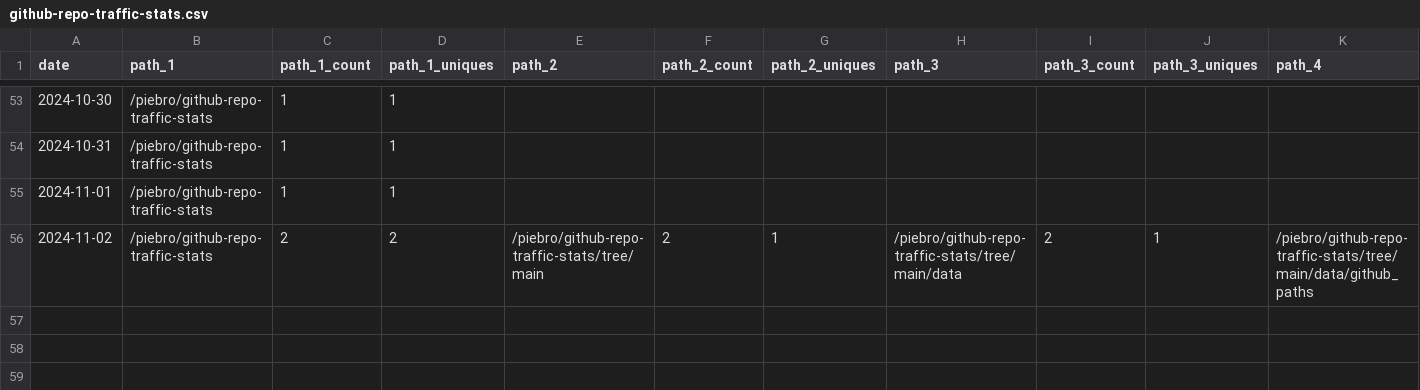
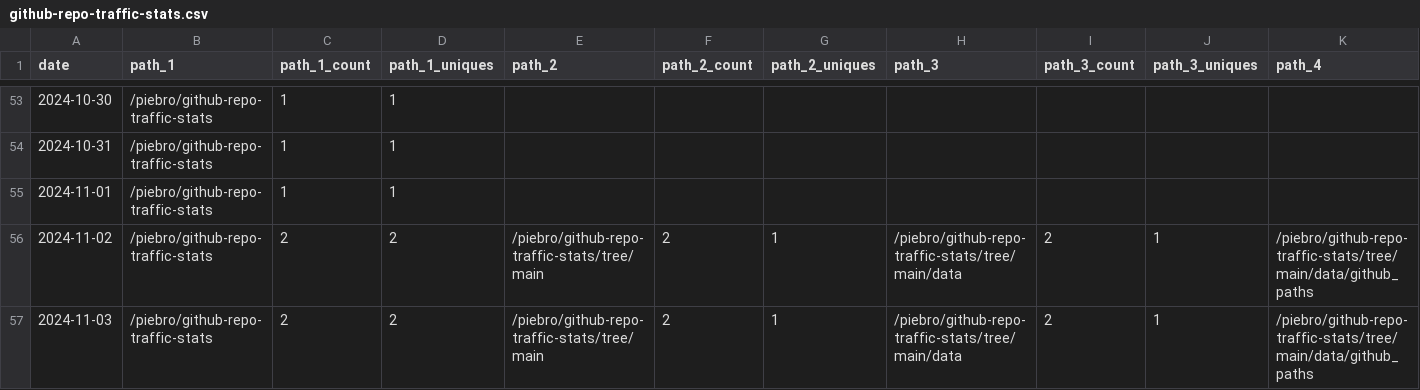
Before and after one commit to piebro/github-repo-traffic-stats, a CSV file: data/github_paths/github-repo-traffic-stats.csv, drawn as a sheet; only a part is shown, gaps mark what is left out; rows hold the shown columns only; the diff names each change by its address in the sheet, - before the commit and + after, or states it on an @@ line.

```diff
--- a/data/github_paths/github-repo-traffic-stats.csv
+++ b/data/github_paths/github-repo-traffic-stats.csv
+row 57: 2024-11-03 | /piebro/github-repo-traffic-stats | 2 | 2 | /piebro/github-repo-traffic-stats/tree/main | 2 | 1 | /piebro/github-repo-traffic-stats/tree/main/data | 2 | 1 | /piebro/github-repo-traffic-stats/tree/main/data/github_paths
```
Also changed, not shown: data/github_paths/factorio-blueprint-visualizer.csv, data/github_paths/openstreetmap-statistics.csv, 24 other files.
